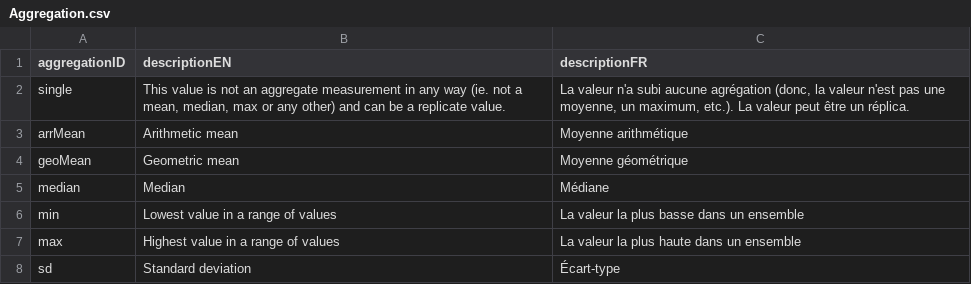
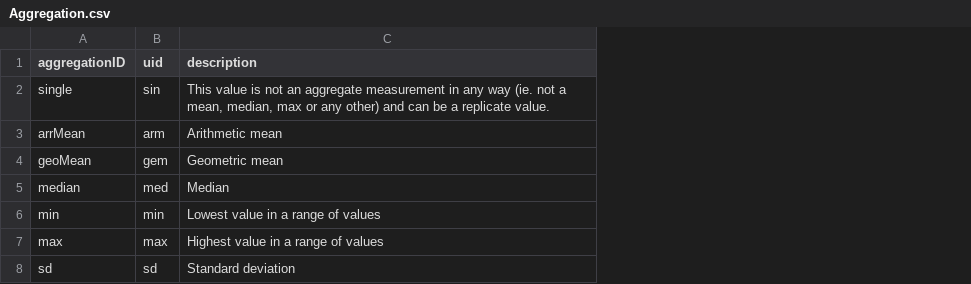
Before and after one commit to Big-Life-Lab/PHES-ODM, a CSV file: site/dictionary_tables/Aggregation.csv, drawn as a sheet; removed rows and columns are numbered as before the commit, all else as after; the diff names each change by its address in the sheet, - before the commit and + after, or states it on an @@ line.

Commit message:
Add uid column for unit and aggregation
Added a column for UID in unit.csv and aggregation.csv. These UIDs are three characters long, and for some are the same as the unitID/aggregationID. Meta-data on naming procedure to follow, but generally:

- UnidIDs that are 3 characters long or shorter have the same value as their UID
- single word unitIDs have the first three letters as their UID
-  For all others, the first letter of the first part of the UID, and then the first letter or digit of each chunk after were used up to a max of three characters.

For aggregation, the same all applies, but for multi-part aggregation IDs, the first two letters of the initial portion of the ID were used, and then the first letter of the next piece after that.

```diff
--- a/site/dictionary_tables/Aggregation.csv
+++ b/site/dictionary_tables/Aggregation.csv
+column B (uid), rows 2-8: sin | arm | gem | med | min | max | sd
-column C (descriptionFR), rows 2-8: La valeur n'a subi aucune agrégation (donc, la valeur n'est pas une moyenne, un maximum, etc.). La valeur peut être un réplica. | Moyenne arithmétique | Moyenne géométrique | Médiane | La valeur la plus basse dans un ensemble | La valeur la plus haute dans un ensemble | Écart-type
-C1: descriptionEN
+C1: description
```
Also changed, not shown: site/dictionary_tables/Unit.csv.
